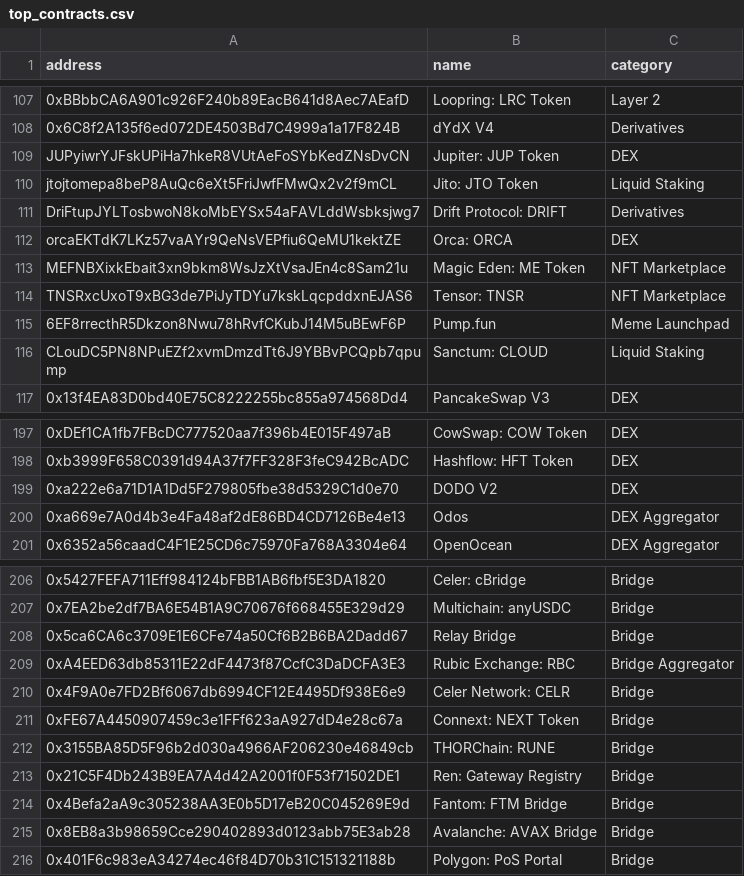
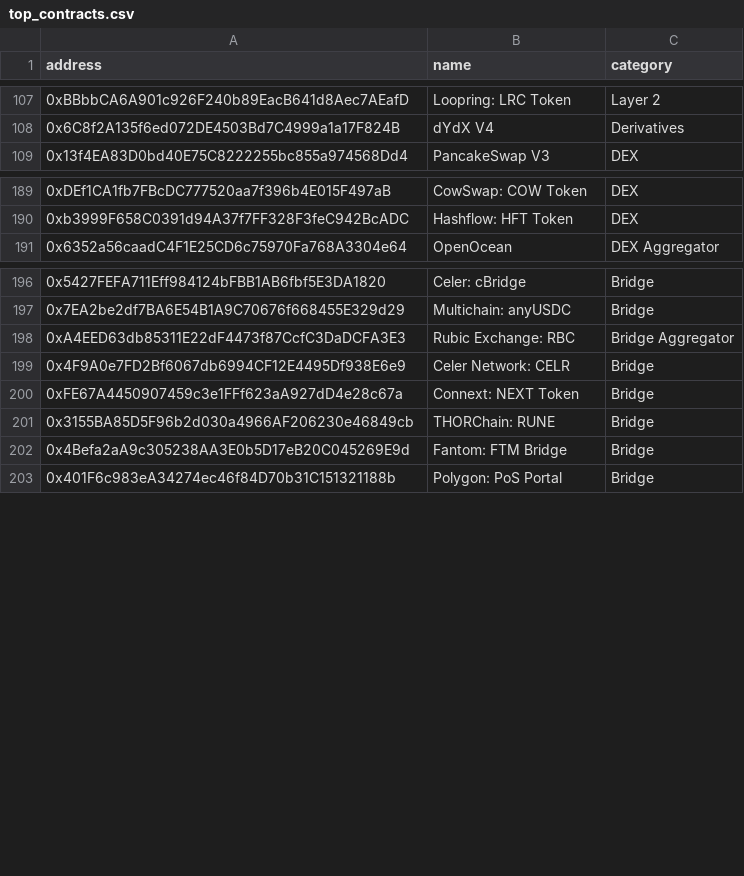
Before and after one commit to aomi-labs/product-mono, a CSV file: scripts/top_contracts.csv, drawn as a sheet; only a part is shown, gaps mark what is left out; the diff covers the shown part only; the diff names each change by its address in the sheet, - before the commit and + after, or states it on an @@ line.

Commit message:
removed unverified and solana contract addresses

```diff
--- a/scripts/top_contracts.csv
+++ b/scripts/top_contracts.csv
-row 109: JUPyiwrYJFskUPiHa7hkeR8VUtAeFoSYbKedZNsDvCN | Jupiter: JUP Token | DEX
-row 110: jtojtomepa8beP8AuQc6eXt5FriJwfFMwQx2v2f9mCL | Jito: JTO Token | Liquid Staking
-row 111: DriFtupJYLTosbwoN8koMbEYSx54aFAVLddWsbksjwg7 | Drift Protocol: DRIFT | Derivatives
-row 112: orcaEKTdK7LKz57vaAYr9QeNsVEPfiu6QeMU1kektZE | Orca: ORCA | DEX
-row 113: MEFNBXixkEbait3xn9bkm8WsJzXtVsaJEn4c8Sam21u | Magic Eden: ME Token | NFT Marketplace
-row 114: TNSRxcUxoT9xBG3de7PiJyTDYu7kskLqcpddxnEJAS6 | Tensor: TNSR | NFT Marketplace
-row 115: 6EF8rrecthR5Dkzon8Nwu78hRvfCKubJ14M5uBEwF6P | Pump.fun | Meme Launchpad
-row 116: CLouDC5PN8NPuEZf2xvmDmzdTt6J9YBBvPCQpb7qpump | Sanctum: CLOUD | Liquid Staking
-row 199: 0xa222e6a71D1A1Dd5F279805fbe38d5329C1d0e70 | DODO V2 | DEX
-row 200: 0xa669e7A0d4b3e4Fa48af2dE86BD4CD7126Be4e13 | Odos | DEX Aggregator
-row 208: 0x5ca6CA6c3709E1E6CFe74a50Cf6B2B6BA2Dadd67 | Relay Bridge | Bridge
-row 213: 0x21C5F4Db243B9EA7A4d42A2001f0F53f71502DE1 | Ren: Gateway Registry | Bridge
-row 215: 0x8EB8a3b98659Cce290402893d0123abb75E3ab28 | Avalanche: AVAX Bridge | Bridge
```
Also changed, not shown: 1 removed row elsewhere in this file.
